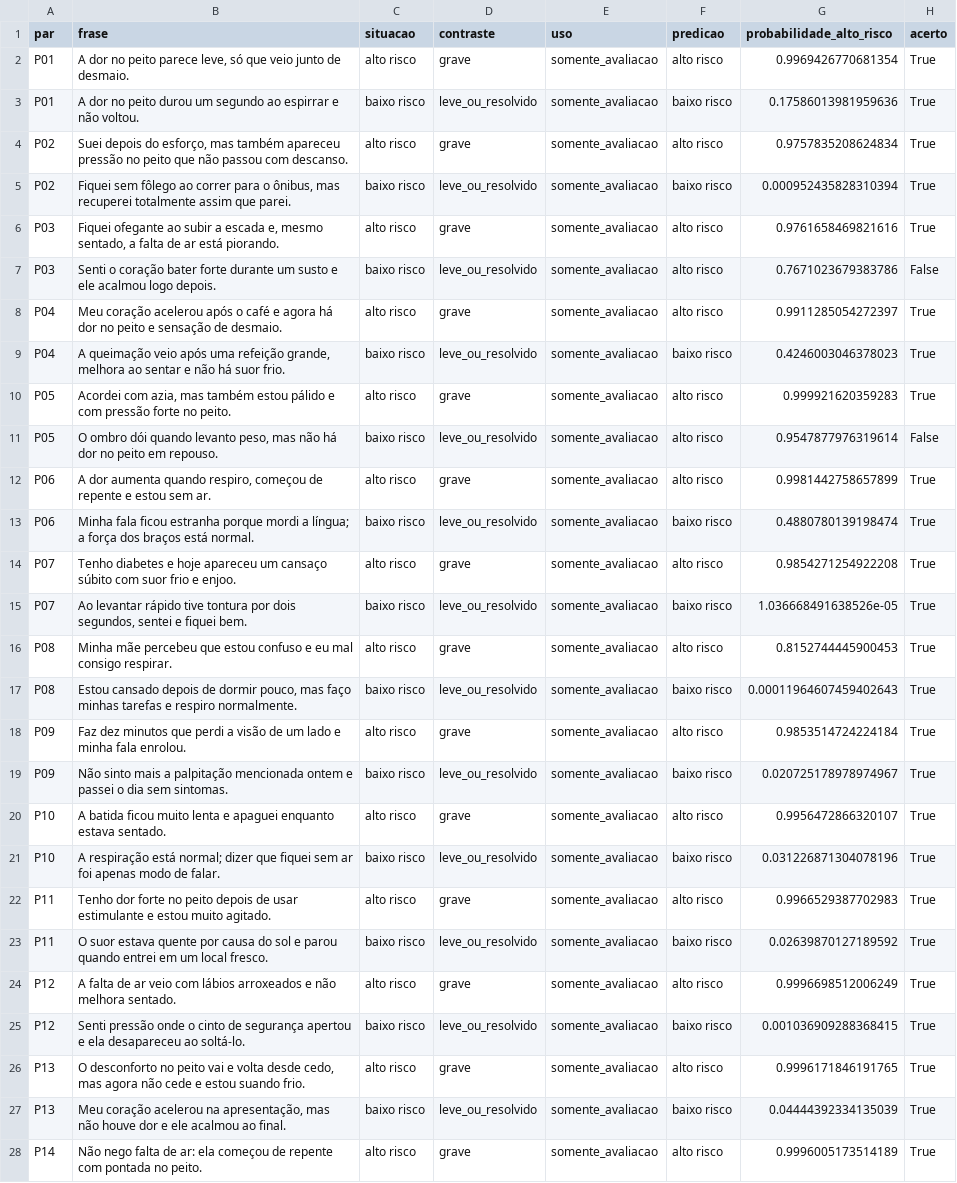
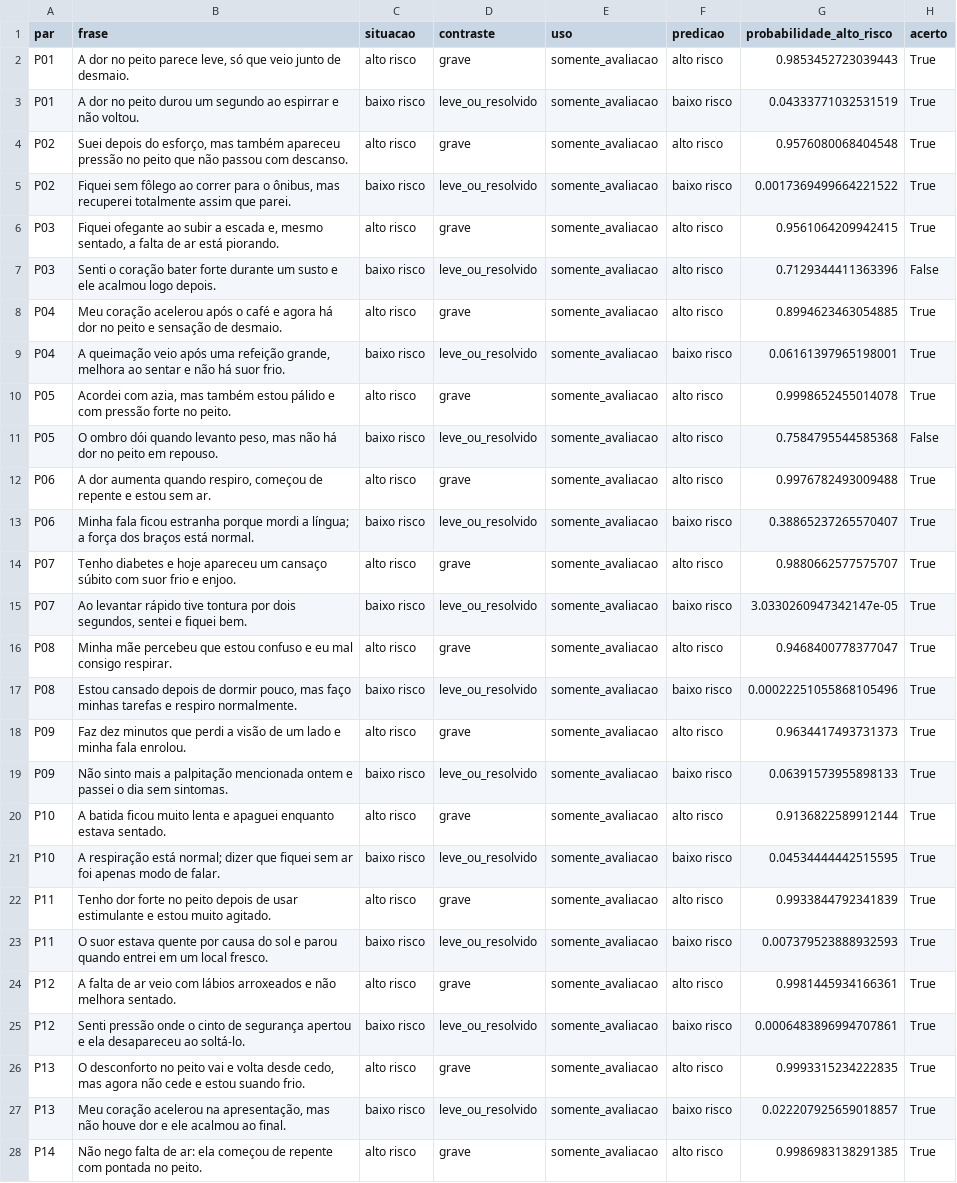
Before and after one commit to marcus-vlgarcia/cardioia, a CSV file: fase2/outputs/predicoes_pares_gravidade.csv, drawn as a sheet; only a part is shown; the diff covers the shown part only; the diff names each change by its address in the sheet, - before the commit and + after, or states it on an @@ line.

```diff
--- a/fase2/outputs/predicoes_pares_gravidade.csv
+++ b/fase2/outputs/predicoes_pares_gravidade.csv
-G2 (probabilidade_alto_risco): 0.9969426770681354
+G2 (probabilidade_alto_risco): 0.9853452723039443
-G3 (probabilidade_alto_risco): 0.17586013981959636
+G3 (probabilidade_alto_risco): 0.04333771032531519
-G4 (probabilidade_alto_risco): 0.9757835208624834
+G4 (probabilidade_alto_risco): 0.9576080068404548
-G5 (probabilidade_alto_risco): 0.000952435828310394
+G5 (probabilidade_alto_risco): 0.0017369499664221522
-G6 (probabilidade_alto_risco): 0.9761658469821616
+G6 (probabilidade_alto_risco): 0.9561064209942415
-G7 (probabilidade_alto_risco): 0.7671023679383786
+G7 (probabilidade_alto_risco): 0.7129344411363396
-G8 (probabilidade_alto_risco): 0.9911285054272397
+G8 (probabilidade_alto_risco): 0.8994623463054885
-G9 (probabilidade_alto_risco): 0.4246003046378023
+G9 (probabilidade_alto_risco): 0.06161397965198001
-G10 (probabilidade_alto_risco): 0.999921620359283
+G10 (probabilidade_alto_risco): 0.9998652455014078
-G11 (probabilidade_alto_risco): 0.9547877976319614
+G11 (probabilidade_alto_risco): 0.7584795544585368
-G12 (probabilidade_alto_risco): 0.9981442758657899
+G12 (probabilidade_alto_risco): 0.9976782493009488
-G13 (probabilidade_alto_risco): 0.4880780139198474
+G13 (probabilidade_alto_risco): 0.38865237265570407
-G14 (probabilidade_alto_risco): 0.9854271254922208
+G14 (probabilidade_alto_risco): 0.9880662577575707
-G15 (probabilidade_alto_risco): 1.036668491638526e-05
+G15 (probabilidade_alto_risco): 3.0330260947342147e-05
-G16 (probabilidade_alto_risco): 0.8152744445900453
+G16 (probabilidade_alto_risco): 0.9468400778377047
-G17 (probabilidade_alto_risco): 0.00011964607459402643
+G17 (probabilidade_alto_risco): 0.00022251055868105496
-G18 (probabilidade_alto_risco): 0.9853514724224184
+G18 (probabilidade_alto_risco): 0.9634417493731373
-G19 (probabilidade_alto_risco): 0.020725178978974967
+G19 (probabilidade_alto_risco): 0.06391573955898133
-G20 (probabilidade_alto_risco): 0.9956472866320107
+G20 (probabilidade_alto_risco): 0.9136822589912144
-G21 (probabilidade_alto_risco): 0.031226871304078196
+G21 (probabilidade_alto_risco): 0.04534444442515595
-G22 (probabilidade_alto_risco): 0.9966529387702983
+G22 (probabilidade_alto_risco): 0.9933844792341839
-G23 (probabilidade_alto_risco): 0.02639870127189592
+G23 (probabilidade_alto_risco): 0.007379523888932593
-G24 (probabilidade_alto_risco): 0.9996698512006249
+G24 (probabilidade_alto_risco): 0.9981445934166361
-G25 (probabilidade_alto_risco): 0.001036909288368415
+G25 (probabilidade_alto_risco): 0.0006483896994707861
-G26 (probabilidade_alto_risco): 0.9996171846191765
+G26 (probabilidade_alto_risco): 0.9993315234222835
-G27 (probabilidade_alto_risco): 0.04444392334135039
+G27 (probabilidade_alto_risco): 0.022207925659018857
-G28 (probabilidade_alto_risco): 0.9996005173514189
+G28 (probabilidade_alto_risco): 0.9986983138291385
```
Also changed, not shown: 7 edited cells elsewhere in this file, fase2/data/particoes.csv, fase2/outputs/investigacao_erros.csv, 32 other files.
